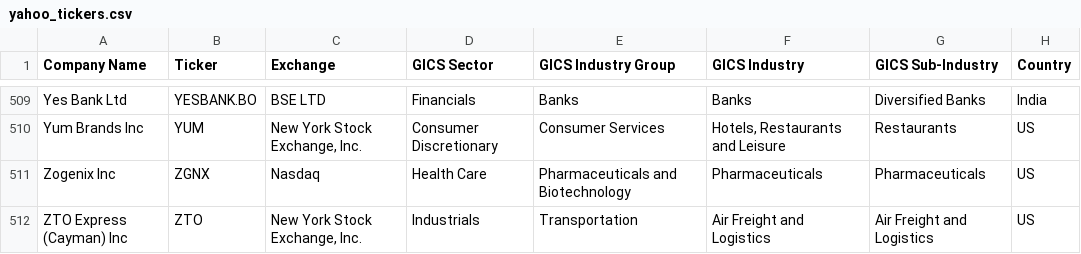
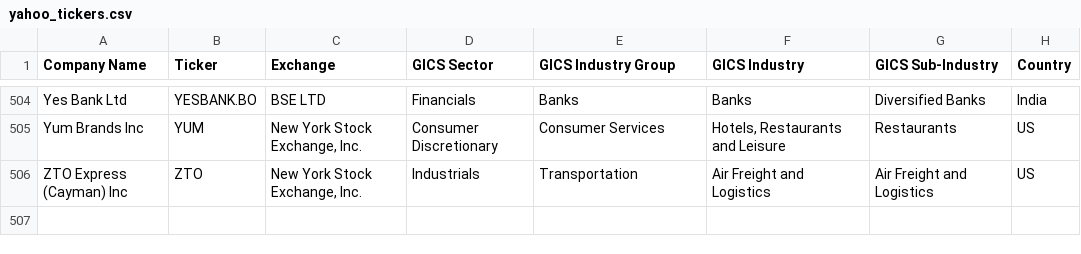
Before and after one commit to aliencaocao/wharton-comp, a CSV file: yahoo_tickers.csv, drawn as a sheet; only a part is shown, gaps mark what is left out; the diff covers the shown part only; the diff names each change by its address in the sheet, - before the commit and + after, or states it on an @@ line.

```diff
--- a/yahoo_tickers.csv
+++ b/yahoo_tickers.csv
-row 511: Zogenix Inc | ZGNX | Nasdaq | Health Care | Pharmaceuticals and Biotechnology | Pharmaceuticals | Pharmaceuticals | US
```
Also changed, not shown: 5 removed rows elsewhere in this file.
